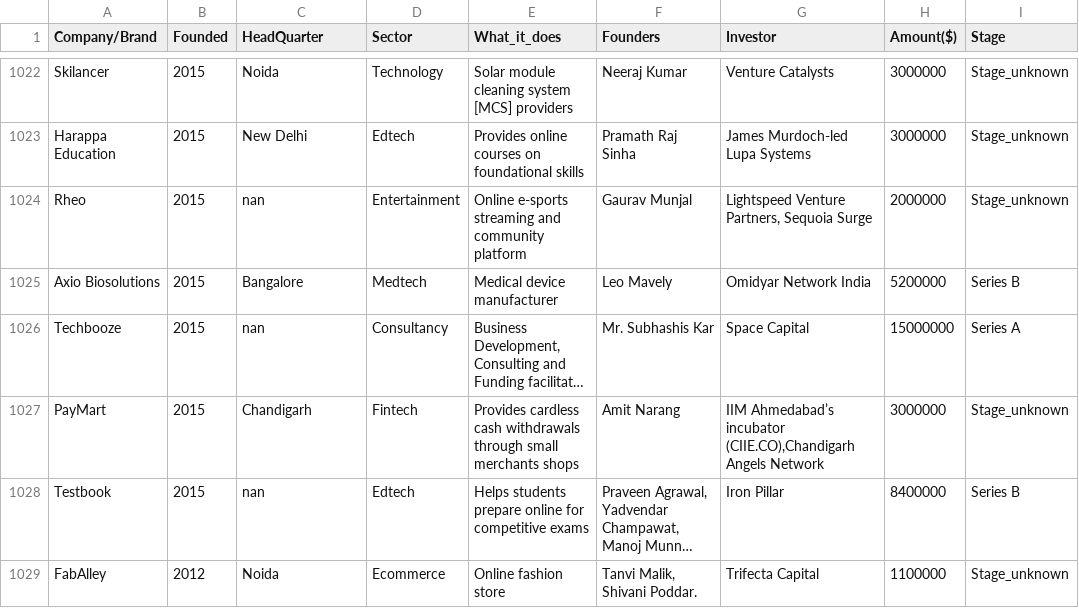
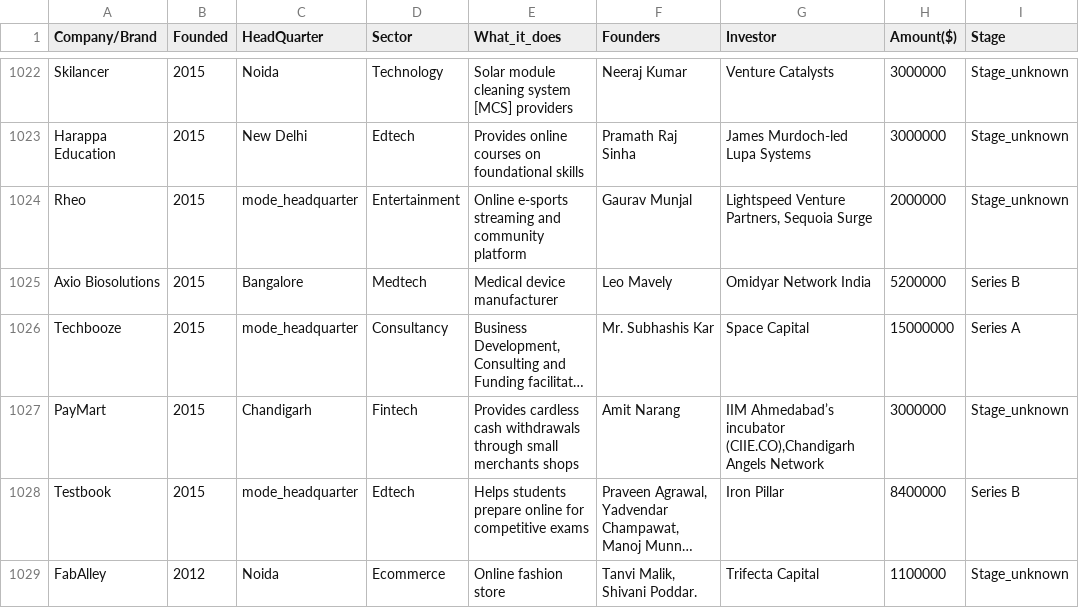
Before and after one commit to sethsot/Career_Accelerator_LP1-Data_Analysis, a CSV file: cleaned dataset/2020_dataset_ver4.csv, drawn as a sheet; only a part is shown, gaps mark what is left out; long unchanged cells end in …; the diff covers the shown part only; the diff names each change by its address in the sheet, - before the commit and + after, or states it on an @@ line.

Commit message:
add dataset 2018, 2019, 2020, and 2021

```diff
--- a/cleaned dataset/2020_dataset_ver4.csv
+++ b/cleaned dataset/2020_dataset_ver4.csv
-C1024 (HeadQuarter): nan
+C1024 (HeadQuarter): mode_headquarter
-C1026 (HeadQuarter): nan
+C1026 (HeadQuarter): mode_headquarter
-C1028 (HeadQuarter): nan
+C1028 (HeadQuarter): mode_headquarter
```
Also changed, not shown: 89 edited cells elsewhere in this file, 3 other files.
